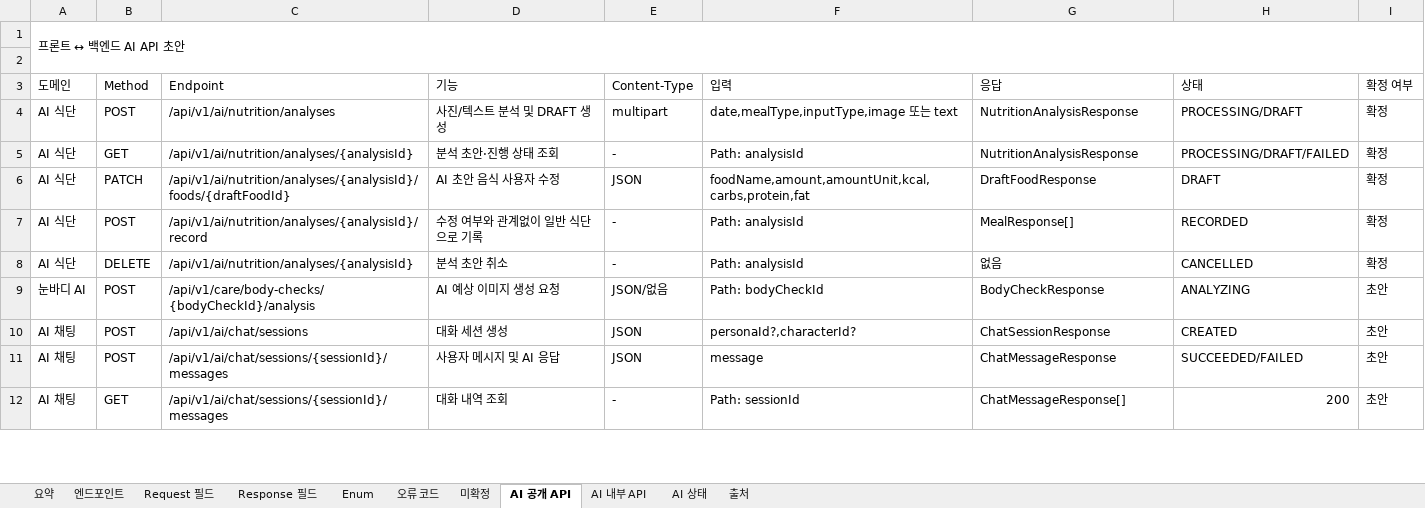
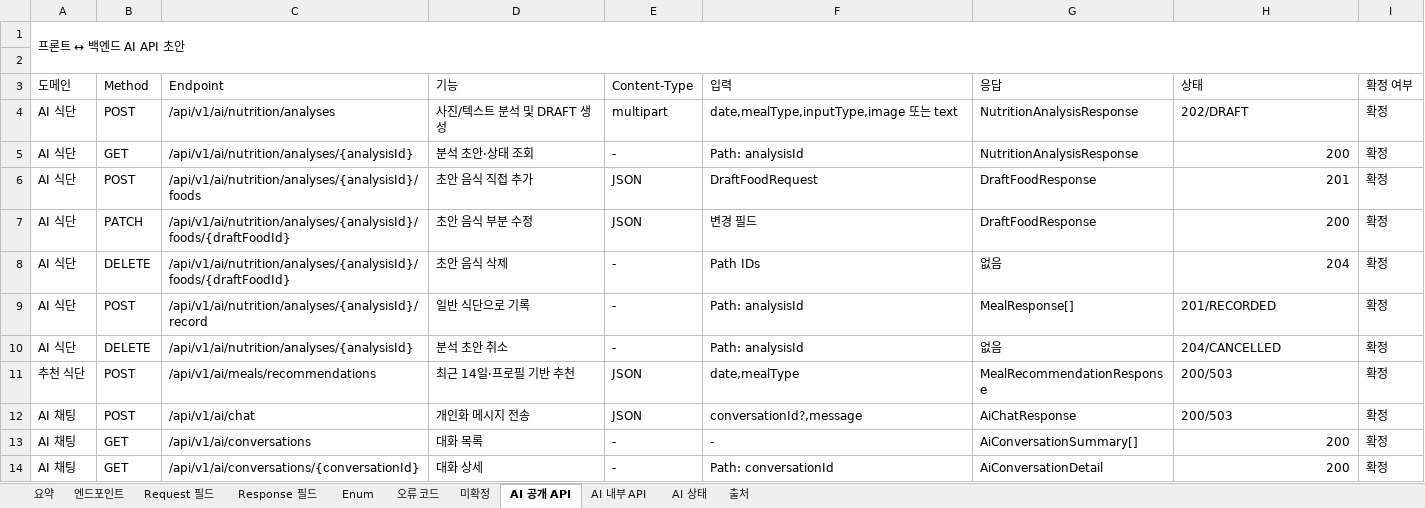
Before and after one commit to Lee1Jae/likelion-hanyang-erica-hackathon-team2-backend, an Excel workbook: docs/BLOOM_MVP_API_명세서.xlsx, sheet AI 공개 API, drawn as a sheet; only a part is shown; values as stored, in another font and other column widths than the file's, no cell formats; table styles not drawn; removed rows and columns are numbered as before the commit, all else as after; the diff covers the shown part only; the diff names each change by its address in the sheet, - before the commit and + after, or states it on an @@ line.

Commit message:
feat: add meal recommendations and fix mileage locking

```diff
--- a/docs/BLOOM_MVP_API_명세서.xlsx (sheet AI 공개 API)
+++ b/docs/BLOOM_MVP_API_명세서.xlsx (sheet AI 공개 API)
-H4 (상태): PROCESSING/DRAFT
+H4 (상태): 202/DRAFT
-D5 (기능): 분석 초안·진행 상태 조회
+D5 (기능): 분석 초안·상태 조회
-H5 (상태): PROCESSING/DRAFT/FAILED
+H5 (상태): 200
+row 6: AI 식단 | POST | /api/v1/ai/nutrition/analyses/{analysisId}/foods | 초안 음식 직접 추가 | JSON | DraftFoodRequest | DraftFoodResponse | 201 | 확정
-D7 (기능): AI 초안 음식 사용자 수정
+D7 (기능): 초안 음식 부분 수정
-F7 (입력): foodName,amount,amountUnit,kcal,carbs,protein,fat
+F7 (입력): 변경 필드
-H7 (상태): DRAFT
+H7 (상태): 200
+row 8: AI 식단 | DELETE | /api/v1/ai/nutrition/analyses/{analysisId}/foods/{draftFoodId} | 초안 음식 삭제 | - | Path IDs | 없음 | 204 | 확정
-D9 (기능): 수정 여부와 관계없이 일반 식단으로 기록
+D9 (기능): 일반 식단으로 기록
-H9 (상태): RECORDED
+H9 (상태): 201/RECORDED
-H10 (상태): CANCELLED
+H10 (상태): 204/CANCELLED
-row 9: 눈바디 AI | POST | /api/v1/care/body-checks/{bodyCheckId}/analysis | AI 예상 이미지 생성 요청 | JSON/없음 | Path: bodyCheckId | BodyCheckResponse | ANALYZING | 초안
+row 11: 추천 식단 | POST | /api/v1/ai/meals/recommendations | 최근 14일·프로필 기반 추천 | JSON | date,mealType | MealRecommendationResponse | 200/503 | 확정
-C12 (Endpoint): /api/v1/ai/chat/sessions
+C12 (Endpoint): /api/v1/ai/chat
-D12 (기능): 대화 세션 생성
+D12 (기능): 개인화 메시지 전송
-F12 (입력): personaId?,characterId?
+F12 (입력): conversationId?,message
-G12 (응답): ChatSessionResponse
+G12 (응답): AiChatResponse
-H12 (상태): CREATED
+H12 (상태): 200/503
-I12 (확정 여부): 초안
+I12 (확정 여부): 확정
-row 11: AI 채팅 | POST | /api/v1/ai/chat/sessions/{sessionId}/messages | 사용자 메시지 및 AI 응답 | JSON | message | ChatMessageResponse | SUCCEEDED/FAILED | 초안
+row 13: AI 채팅 | GET | /api/v1/ai/conversations | 대화 목록 | - | - | AiConversationSummary[] | 200 | 확정
-C14 (Endpoint): /api/v1/ai/chat/sessions/{sessionId}/messages
+C14 (Endpoint): /api/v1/ai/conversations/{conversationId}
-D14 (기능): 대화 내역 조회
+D14 (기능): 대화 상세
-F14 (입력): Path: sessionId
+F14 (입력): Path: conversationId
-G14 (응답): ChatMessageResponse[]
+G14 (응답): AiConversationDetail
-I14 (확정 여부): 초안
+I14 (확정 여부): 확정
```
Also changed, not shown: 4 added rows, 2 removed rows and 8 edited cells elsewhere in this sheet, sheet 엔드포인트, sheet Response 필드, sheet 미확정, sheet Request 필드, sheet 오류 코드, sheet 요약, cell formats, 13 other files.
